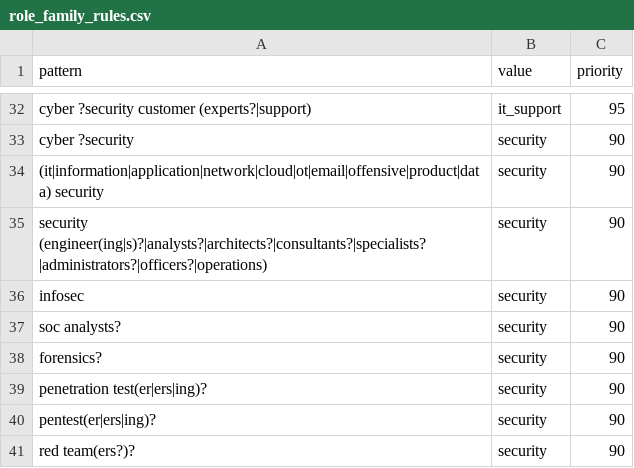
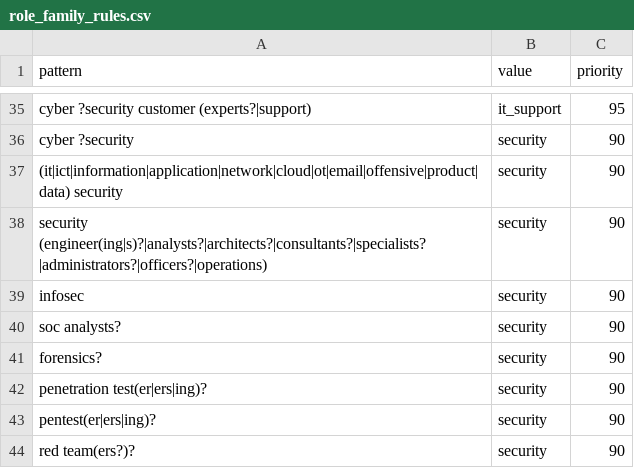
Before and after one commit to Turtel216/greek-job-market-tracker, a CSV file: transform/seeds/role_family_rules.csv, drawn as a sheet; only a part is shown, gaps mark what is left out; the diff covers the shown part only.

```diff
--- a/transform/seeds/role_family_rules.csv
+++ b/transform/seeds/role_family_rules.csv
@@ -33,3 +36,3 @@ cyber ?security customer (experts?|support),it_support,95
 cyber ?security,security,90
-(it|information|application|network|cloud|ot|email|offensive|product|data) security,security,90
+(it|ict|information|application|network|cloud|ot|email|offensive|product|data) security,security,90
 security (engineer(ing|s)?|analysts?|architects?|consultants?|specialists?|administrators?|officers?|operations),security,90
```
Also changed, not shown: 10 added rows and 2 edited cells elsewhere in this file, transform/seeds/role_family_fallback_rules.csv, 1 other file.
